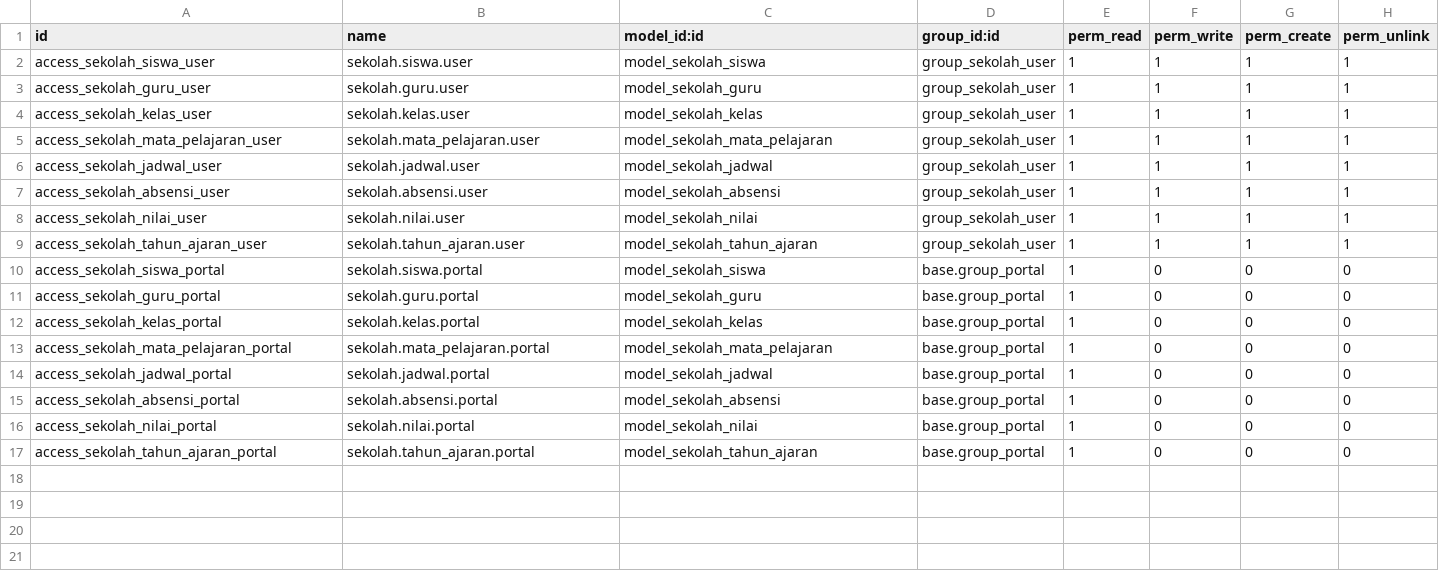
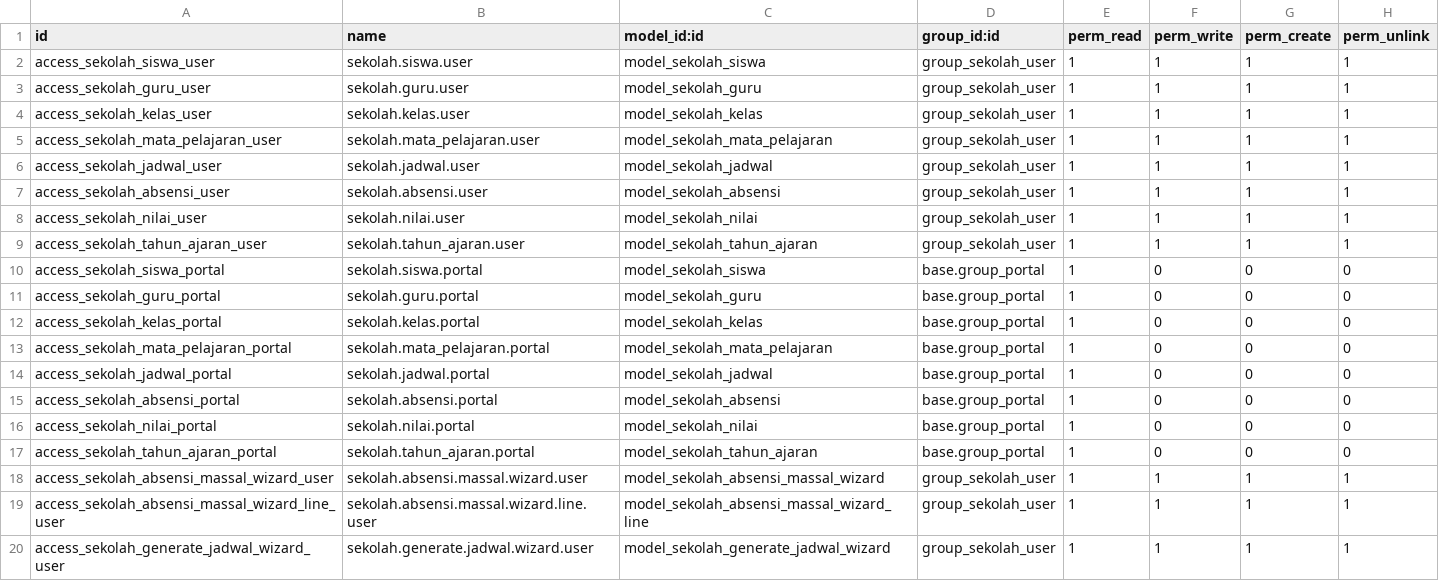
Before and after one commit to alifhafidz2/sekolah, a CSV file: sistem_sekolah_odoo18/security/ir.model.access.csv, drawn as a sheet.

Commit message:
Update absensi sistem checklist

```diff
--- a/sistem_sekolah_odoo18/security/ir.model.access.csv
+++ b/sistem_sekolah_odoo18/security/ir.model.access.csv
@@ -17 +17,4 @@ access_sekolah_nilai_portal,sekolah.nilai.portal,model_sekolah_nilai,base.group_
 access_sekolah_tahun_ajaran_portal,sekolah.tahun_ajaran.portal,model_sekolah_tahun_ajaran,base.group_portal,1,0,0,0
+access_sekolah_absensi_massal_wizard_user,sekolah.absensi.massal.wizard.user,model_sekolah_absensi_massal_wizard,group_sekolah_user,1,1,1,1
+access_sekolah_absensi_massal_wizard_line_user,sekolah.absensi.massal.wizard.line.user,model_sekolah_absensi_massal_wizard_line,group_sekolah_user,1,1,1,1
+access_sekolah_generate_jadwal_wizard_user,sekolah.generate.jadwal.wizard.user,model_sekolah_generate_jadwal_wizard,group_sekolah_user,1,1,1,1
```
Also changed, not shown: 2 other files.
